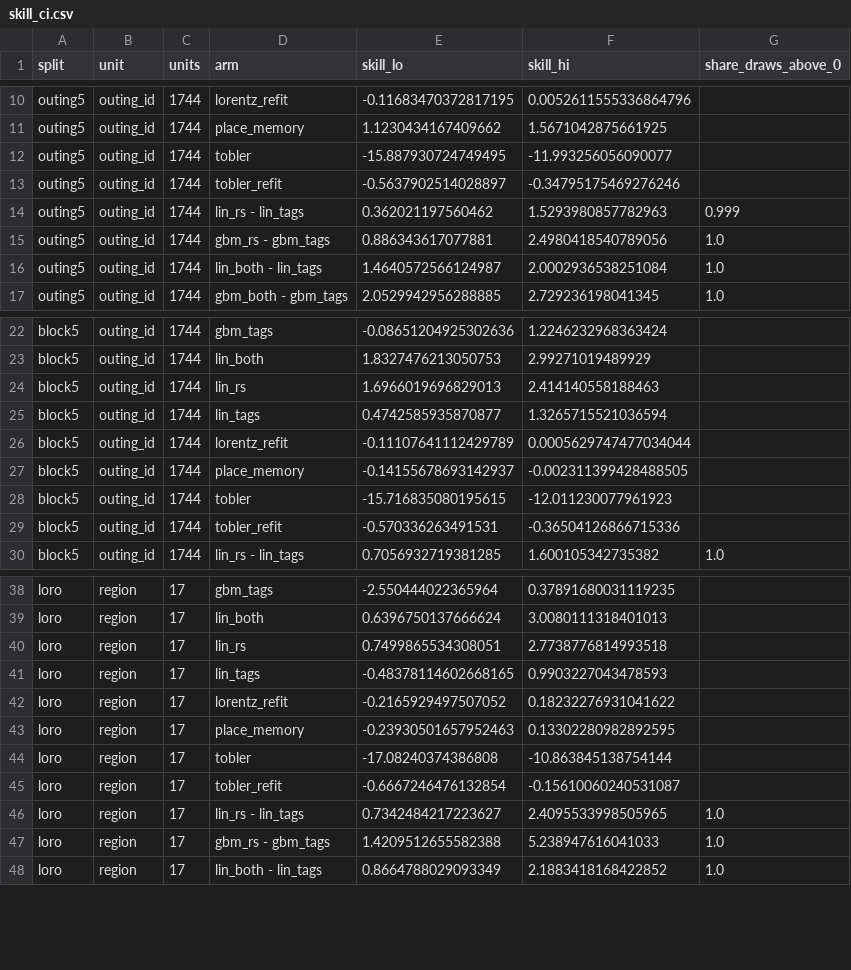
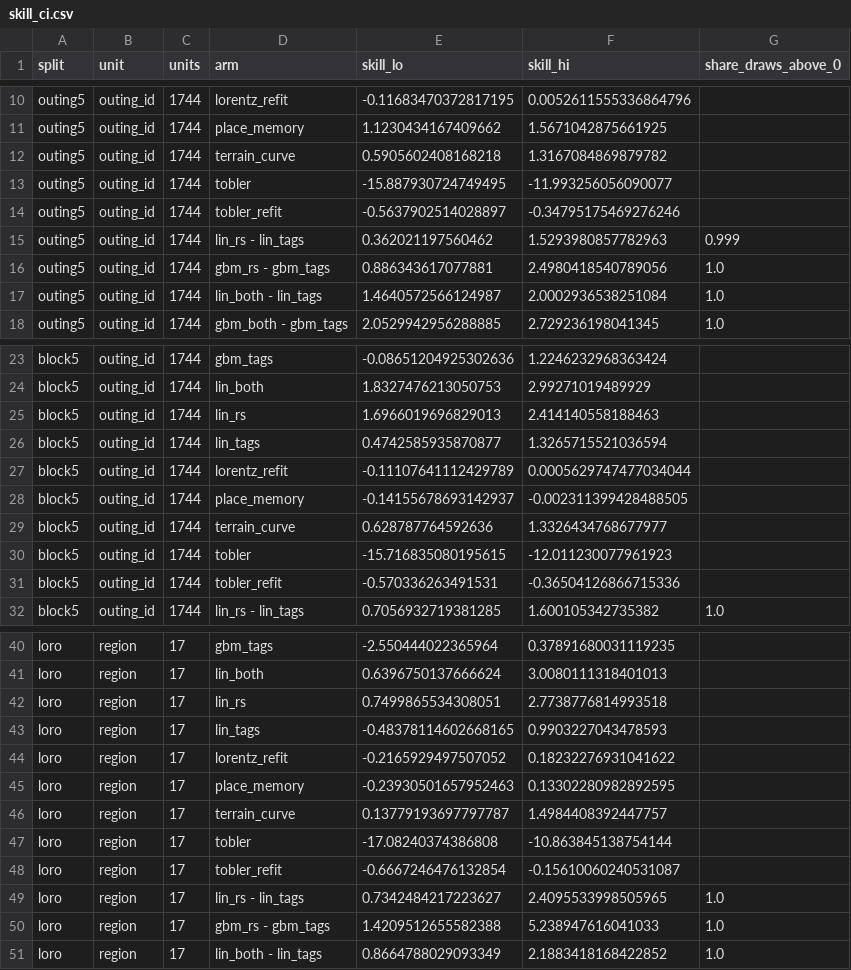
Before and after one commit to Brian24NX/GeoAI, a CSV file: travel-speed-gate1/results/t3_harness_terrain5m/skill_ci.csv, drawn as a sheet; only a part is shown, gaps mark what is left out.

```diff
--- a/travel-speed-gate1/results/t3_harness_terrain5m/skill_ci.csv
+++ b/travel-speed-gate1/results/t3_harness_terrain5m/skill_ci.csv
@@ -11,2 +11,3 @@ outing5,outing_id,1744,lorentz_refit,-0.11683470372817195,0.0052611555336864796,
 outing5,outing_id,1744,place_memory,1.1230434167409662,1.5671042875661925,
+outing5,outing_id,1744,terrain_curve,0.5905602408168218,1.3167084869879782,
 outing5,outing_id,1744,tobler,-15.887930724749495,-11.993256056090077,
@@ -27,2 +28,3 @@ block5,outing_id,1744,lorentz_refit,-0.11107641112429789,0.0005629747477034044,
 block5,outing_id,1744,place_memory,-0.14155678693142937,-0.002311399428488505,
+block5,outing_id,1744,terrain_curve,0.628787764592636,1.3326434768677977,
 block5,outing_id,1744,tobler,-15.716835080195615,-12.011230077961923,
@@ -43,2 +45,3 @@ loro,region,17,lorentz_refit,-0.2165929497507052,0.18232276931041622,
 loro,region,17,place_memory,-0.23930501657952463,0.13302280982892595,
+loro,region,17,terrain_curve,0.13779193697797787,1.4984408392447757,
 loro,region,17,tobler,-17.08240374386808,-10.863845138754144,
```
Also changed, not shown: travel-speed-gate1/results/t3_harness_terrain5m/knobs.csv, travel-speed-gate1/results/t3_harness_terrain5m/loro_by_region.csv, 17 other files.
